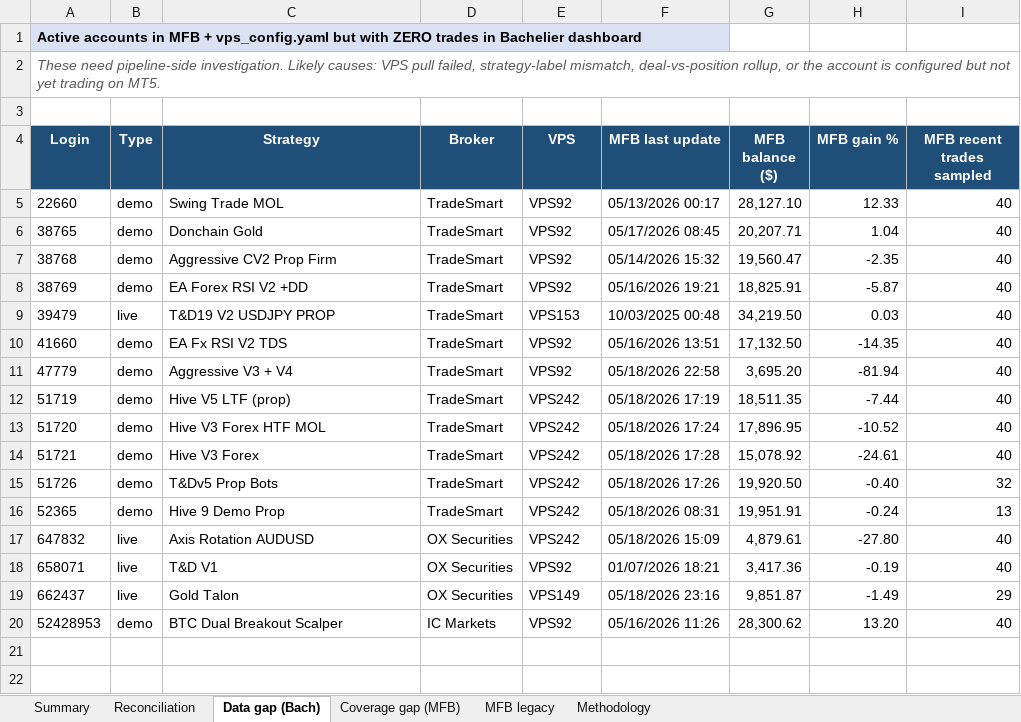
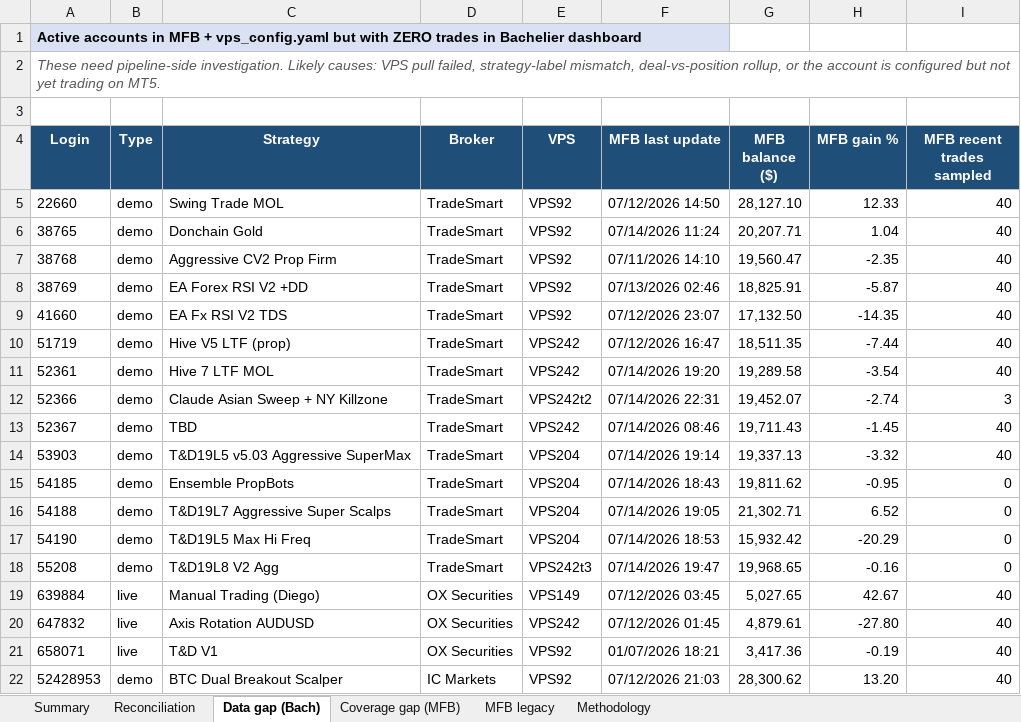
Before and after one commit to TheCryptocrat/bachelier-dashboards, an Excel workbook: MFB_Bachelier_Reconciliation_latest.xlsx, sheet Data gap (Bach), drawn as a sheet; values as stored, in another font and other column widths than the file's, no borders; removed rows and columns are numbered as before the commit, all else as after; the diff names each change by its address in the sheet, - before the commit and + after, or states it on an @@ line.

```diff
--- a/MFB_Bachelier_Reconciliation_latest.xlsx (sheet Data gap (Bach))
+++ b/MFB_Bachelier_Reconciliation_latest.xlsx (sheet Data gap (Bach))
-F5 (MFB last update): 05/13/2026 00:17
+F5 (MFB last update): 07/12/2026 14:50
-F6 (MFB last update): 05/17/2026 08:45
+F6 (MFB last update): 07/14/2026 11:24
-F7 (MFB last update): 05/14/2026 15:32
+F7 (MFB last update): 07/11/2026 14:10
-F8 (MFB last update): 05/16/2026 19:21
+F8 (MFB last update): 07/13/2026 02:46
-row 9: 39479 | live | T&D19 V2 USDJPY PROP | TradeSmart | VPS153 | 10/03/2025 00:48 | 34,219.50 | 0.03 | 40
-F9 (MFB last update): 05/16/2026 13:51
+F9 (MFB last update): 07/12/2026 23:07
-row 11: 47779 | demo | Aggressive V3 + V4 | TradeSmart | VPS92 | 05/18/2026 22:58 | 3,695.20 | -81.94 | 40
-F10 (MFB last update): 05/18/2026 17:19
+F10 (MFB last update): 07/12/2026 16:47
-A11 (Login): 51720
+A11 (Login): 52361
-C11 (Strategy): Hive V3 Forex HTF MOL
+C11 (Strategy): Hive 7 LTF MOL
-F11 (MFB last update): 05/18/2026 17:24
+F11 (MFB last update): 07/14/2026 19:20
-G11 (MFB balance ($)): 17,896.95
+G11 (MFB balance ($)): 19,289.58
-H11 (MFB gain %): -10.52
+H11 (MFB gain %): -3.54
-row 14: 51721 | demo | Hive V3 Forex | TradeSmart | VPS242 | 05/18/2026 17:28 | 15,078.92 | -24.61 | 40
-row 15: 51726 | demo | T&Dv5 Prop Bots | TradeSmart | VPS242 | 05/18/2026 17:26 | 19,920.50 | -0.40 | 32
-row 16: 52365 | demo | Hive 9 Demo Prop | TradeSmart | VPS242 | 05/18/2026 08:31 | 19,951.91 | -0.24 | 13
+row 12: 52366 | demo | Claude Asian Sweep + NY Killzone | TradeSmart | VPS242t2 | 07/14/2026 22:31 | 19,452.07 | -2.74 | 3
+row 13: 52367 | demo | TBD | TradeSmart | VPS242 | 07/14/2026 08:46 | 19,711.43 | -1.45 | 40
+row 14: 53903 | demo | T&D19L5 v5.03 Aggressive SuperMax | TradeSmart | VPS204 | 07/14/2026 19:14 | 19,337.13 | -3.32 | 40
+row 15: 54185 | demo | Ensemble PropBots | TradeSmart | VPS204 | 07/14/2026 18:43 | 19,811.62 | -0.95 | 0
+row 16: 54188 | demo | T&D19L7 Aggressive Super Scalps | TradeSmart | VPS204 | 07/14/2026 19:05 | 21,302.71 | 6.52 | 0
+row 17: 54190 | demo | T&D19L5 Max Hi Freq | TradeSmart | VPS204 | 07/14/2026 18:53 | 15,932.42 | -20.29 | 0
+row 18: 55208 | demo | T&D19L8 V2 Agg | TradeSmart | VPS242t3 | 07/14/2026 19:47 | 19,968.65 | -0.16 | 0
+row 19: 639884 | live | Manual Trading (Diego) | OX Securities | VPS149 | 07/12/2026 03:45 | 5,027.65 | 42.67 | 40
-F20 (MFB last update): 05/18/2026 15:09
+F20 (MFB last update): 07/12/2026 01:45
-row 19: 662437 | live | Gold Talon | OX Securities | VPS149 | 05/18/2026 23:16 | 9,851.87 | -1.49 | 29
-F22 (MFB last update): 05/16/2026 11:26
+F22 (MFB last update): 07/12/2026 21:03
```
Also changed, not shown: sheet Reconciliation, sheet MFB legacy, sheet Coverage gap (MFB), sheet Methodology, sheet Summary, 4 other files.
